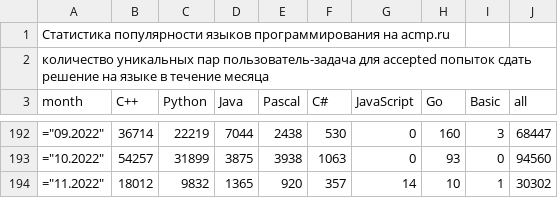
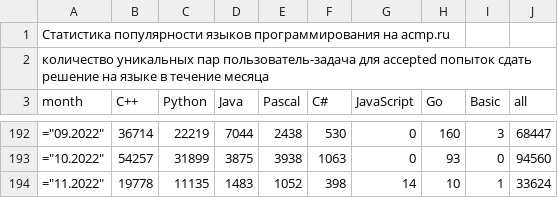
Before and after one commit to BorisMenshikov/acmp-langs-data, a CSV file: accepted-unique-user-problem.csv, drawn as a sheet; only a part is shown, gaps mark what is left out.

```diff
--- a/accepted-unique-user-problem.csv
+++ b/accepted-unique-user-problem.csv
@@ -193,2 +193,2 @@ month;C++;Python;Java;Pascal;C#;JavaScript;Go;Basic;all
 ="10.2022";54257;31899;3875;3938;1063;0;93;0;94560
-="11.2022";18012;9832;1365;920;357;14;10;1;30302
+="11.2022";19778;11135;1483;1052;398;14;10;1;33624
```
Also changed, not shown: accepted-attempts.csv, accepted-unique-users.csv, 15 other files.
